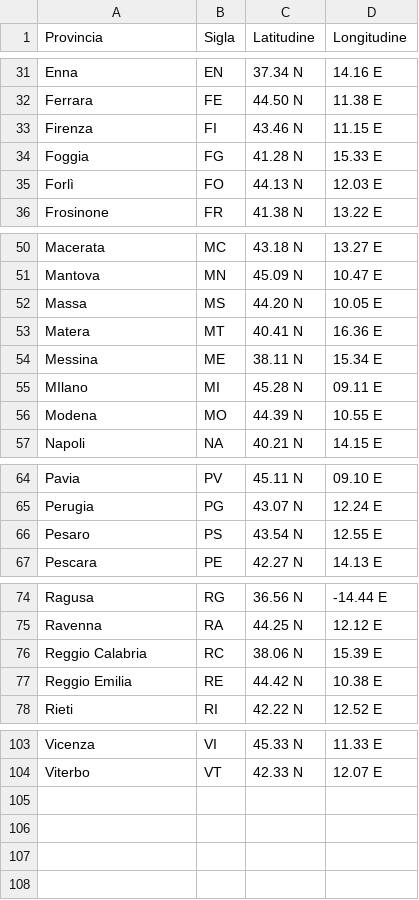
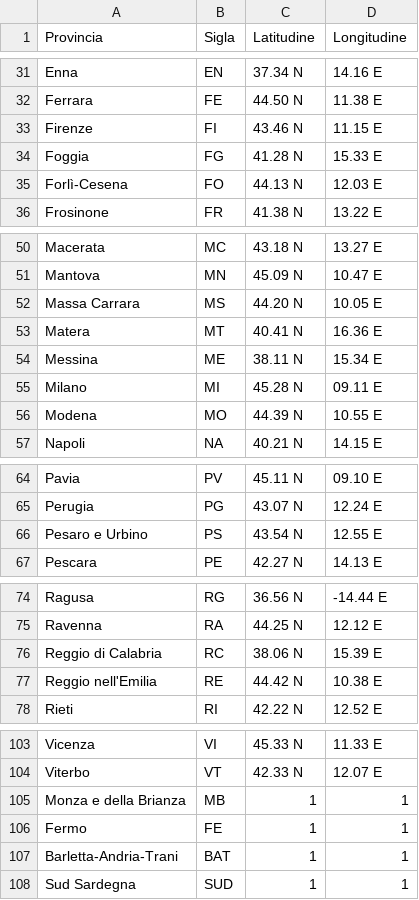
Before and after one commit to MarCortese/ShinyApp-Covid, a CSV file: File/Coordinate.csv, drawn as a sheet; only a part is shown, gaps mark what is left out; the diff covers the shown part only.

```diff
--- a/File/Coordinate.csv
+++ b/File/Coordinate.csv
@@ -32,5 +32,5 @@ Enna;EN;37.34 N;14.16 E
 Ferrara;FE;44.50 N;11.38 E
-Firenza;FI;43.46 N;11.15 E
+Firenze;FI;43.46 N;11.15 E
 Foggia;FG;41.28 N;15.33 E
-Forlì;FO;44.13 N;12.03 E
+Forlì-Cesena;FO;44.13 N;12.03 E
 Frosinone;FR;41.38 N;13.22 E
@@ -51,6 +51,6 @@ Macerata;MC;43.18 N;13.27 E
 Mantova;MN;45.09 N;10.47 E
-Massa;MS;44.20 N;10.05 E
+Massa Carrara;MS;44.20 N;10.05 E
 Matera;MT;40.41 N;16.36 E
 Messina;ME;38.11 N;15.34 E
-MIlano;MI;45.28 N;09.11 E
+Milano;MI;45.28 N;09.11 E
 Modena;MO;44.39 N;10.55 E
@@ -65,3 +65,3 @@ Pavia;PV;45.11 N;09.10 E
 Perugia;PG;43.07 N;12.24 E
-Pesaro;PS;43.54 N;12.55 E
+Pesaro e Urbino;PS;43.54 N;12.55 E
 Pescara;PE;42.27 N;14.13 E
@@ -75,4 +75,4 @@ Ragusa;RG;36.56 N;-14.44 E
 Ravenna;RA;44.25 N;12.12 E
-Reggio Calabria;RC;38.06 N;15.39 E
-Reggio Emilia;RE;44.42 N;10.38 E
+Reggio di Calabria;RC;38.06 N;15.39 E
+Reggio nell'Emilia;RE;44.42 N;10.38 E
 Rieti;RI;42.22 N;12.52 E
@@ -104 +104,5 @@ Vicenza;VI;45.33 N;11.33 E
 Viterbo;VT;42.33 N;12.07 E
+Monza e della Brianza;MB;1;1
+Fermo;FE;1;1
+Barletta-Andria-Trani;BAT;1;1
+Sud Sardegna;SUD;1;1
```
Also changed, not shown: 1 edited cell elsewhere in this file, File/CoordinateRegioni.csv, 3 other files.
